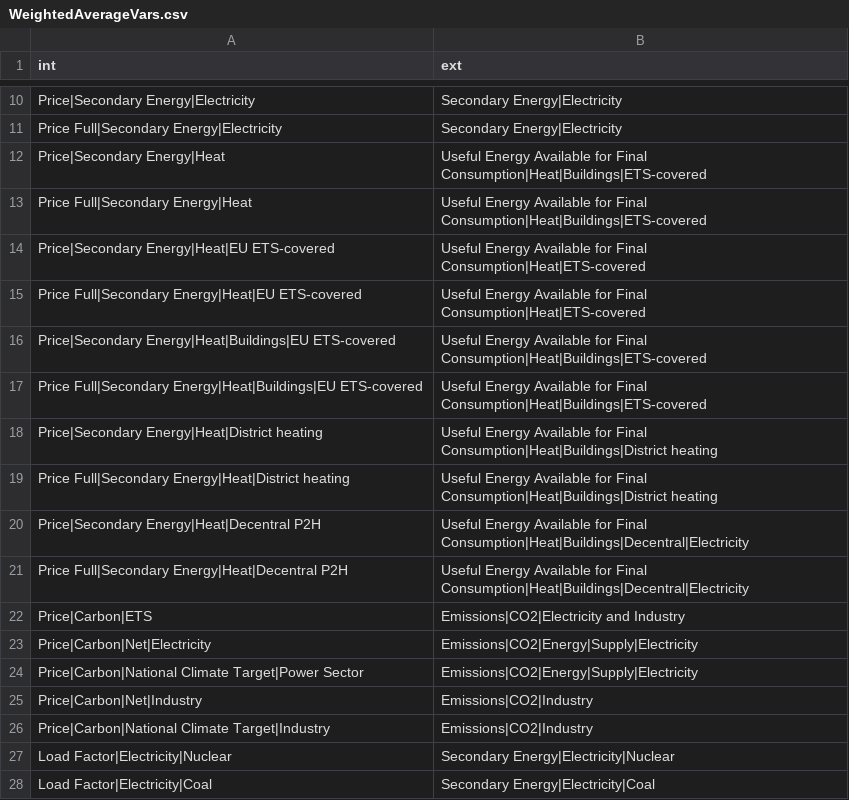
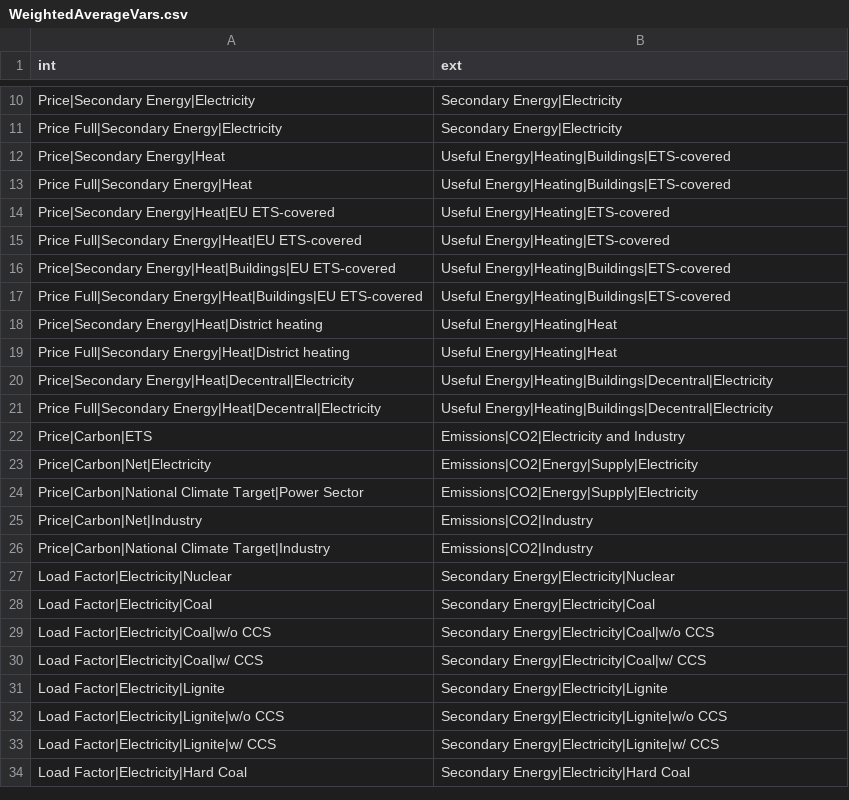
Before and after one commit to pik-piam/limes, a CSV file: inst/extdata/WeightedAverageVars.csv, drawn as a sheet; only a part is shown, gaps mark what is left out; the shorter side is filled out with more unchanged rows; the diff covers the shown part only.

```diff
--- a/inst/extdata/WeightedAverageVars.csv
+++ b/inst/extdata/WeightedAverageVars.csv
@@ -11,12 +11,12 @@ Price|Secondary Energy|Electricity;Secondary Energy|Electricity
 Price Full|Secondary Energy|Electricity;Secondary Energy|Electricity
-Price|Secondary Energy|Heat;Useful Energy Available for Final Consumption|Heat|Buildings|ETS-covered
-Price Full|Secondary Energy|Heat;Useful Energy Available for Final Consumption|Heat|Buildings|ETS-covered
-Price|Secondary Energy|Heat|EU ETS-covered;Useful Energy Available for Final Consumption|Heat|ETS-covered
-Price Full|Secondary Energy|Heat|EU ETS-covered;Useful Energy Available for Final Consumption|Heat|ETS-covered
-Price|Secondary Energy|Heat|Buildings|EU ETS-covered;Useful Energy Available for Final Consumption|Heat|Buildings|ETS-covered
-Price Full|Secondary Energy|Heat|Buildings|EU ETS-covered;Useful Energy Available for Final Consumption|Heat|Buildings|ETS-covered
-Price|Secondary Energy|Heat|District heating;Useful Energy Available for Final Consumption|Heat|Buildings|District heating
-Price Full|Secondary Energy|Heat|District heating;Useful Energy Available for Final Consumption|Heat|Buildings|District heating
-Price|Secondary Energy|Heat|Decentral P2H;Useful Energy Available for Final Consumption|Heat|Buildings|Decentral|Electricity
-Price Full|Secondary Energy|Heat|Decentral P2H;Useful Energy Available for Final Consumption|Heat|Buildings|Decentral|Electricity
+Price|Secondary Energy|Heat;Useful Energy|Heating|Buildings|ETS-covered
+Price Full|Secondary Energy|Heat;Useful Energy|Heating|Buildings|ETS-covered
+Price|Secondary Energy|Heat|EU ETS-covered;Useful Energy|Heating|ETS-covered
+Price Full|Secondary Energy|Heat|EU ETS-covered;Useful Energy|Heating|ETS-covered
+Price|Secondary Energy|Heat|Buildings|EU ETS-covered;Useful Energy|Heating|Buildings|ETS-covered
+Price Full|Secondary Energy|Heat|Buildings|EU ETS-covered;Useful Energy|Heating|Buildings|ETS-covered
+Price|Secondary Energy|Heat|District heating;Useful Energy|Heating|Heat
+Price Full|Secondary Energy|Heat|District heating;Useful Energy|Heating|Heat
+Price|Secondary Energy|Heat|Decentral|Electricity;Useful Energy|Heating|Buildings|Decentral|Electricity
+Price Full|Secondary Energy|Heat|Decentral|Electricity;Useful Energy|Heating|Buildings|Decentral|Electricity
 Price|Carbon|ETS;Emissions|CO2|Electricity and Industry
```
Also changed, not shown: 8 added rows, 2 removed rows and 11 edited cells elsewhere in this file, inst/extdata/MappingVars.csv, 5 other files.
